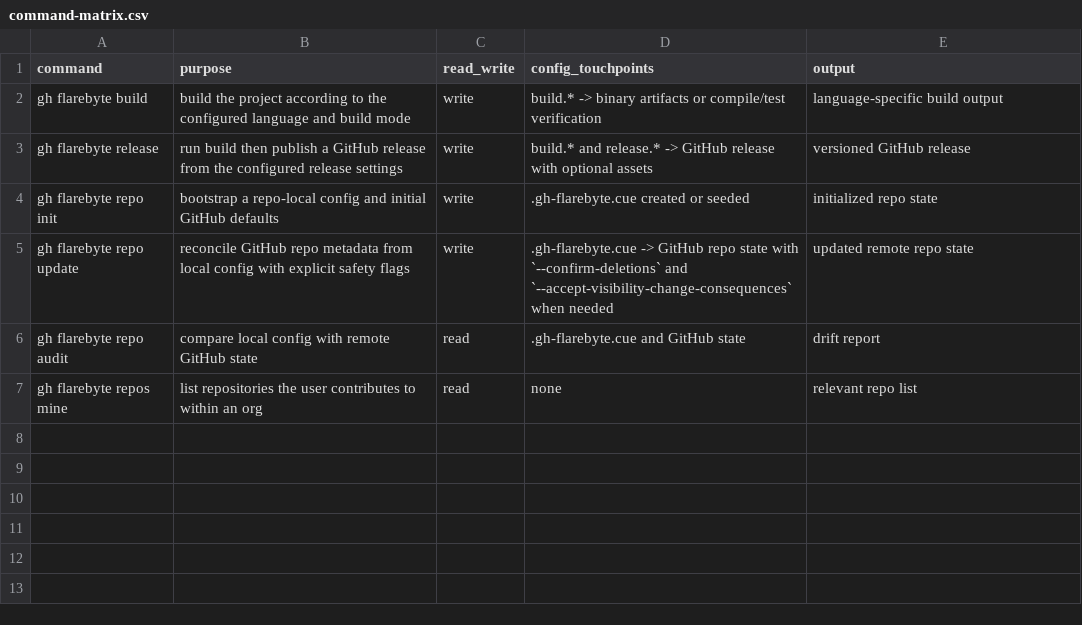
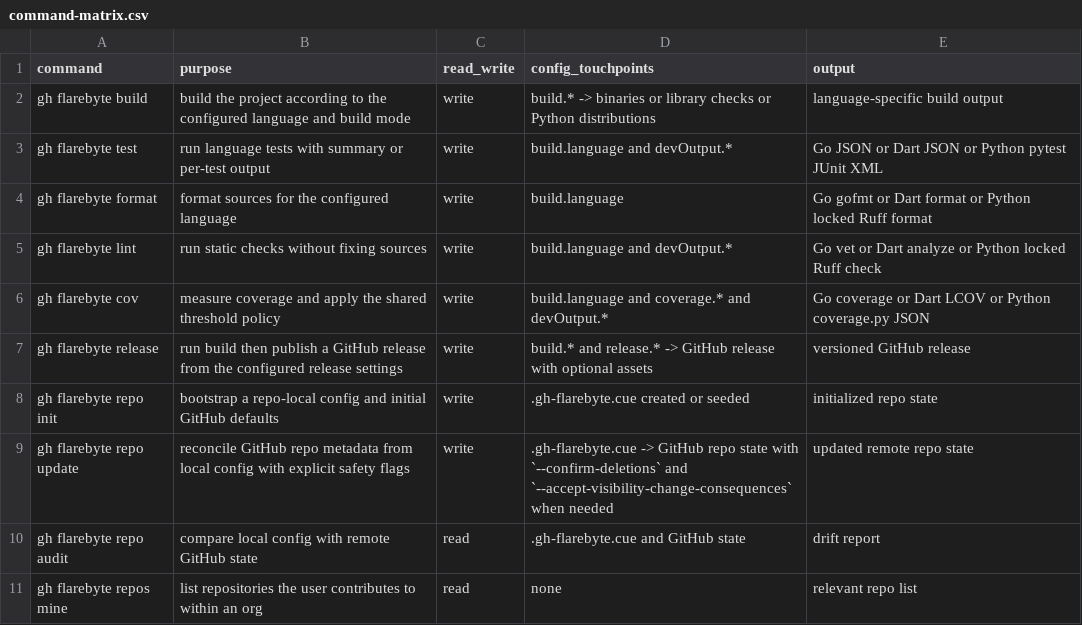
Before and after one commit to flarebyte/gh-flarebyte, a CSV file: doc/design-meta/examples/command-matrix.csv, drawn as a sheet.

Commit message:
Add python 3 as a target (#17)
* Adds python 3 as target

* Avoid absolute path

* Update thoth meta

* Fixed failing unit tests for python

* Increment version to 0.20.0

```diff
--- a/doc/design-meta/examples/command-matrix.csv
+++ b/doc/design-meta/examples/command-matrix.csv
@@ -1,3 +1,7 @@
 command,purpose,read_write,config_touchpoints,output
-gh flarebyte build,build the project according to the configured language and build mode,write,build.* -> binary artifacts or compile/test verification,language-specific build output
+gh flarebyte build,build the project according to the configured language and build mode,write,build.* -> binaries or library checks or Python distributions,language-specific build output
+gh flarebyte test,run language tests with summary or per-test output,write,build.language and devOutput.*,Go JSON or Dart JSON or Python pytest JUnit XML
+gh flarebyte format,format sources for the configured language,write,build.language,Go gofmt or Dart format or Python locked Ruff format
+gh flarebyte lint,run static checks without fixing sources,write,build.language and devOutput.*,Go vet or Dart analyze or Python locked Ruff check
+gh flarebyte cov,measure coverage and apply the shared threshold policy,write,build.language and coverage.* and devOutput.*,Go coverage or Dart LCOV or Python coverage.py JSON
 gh flarebyte release,run build then publish a GitHub release from the configured release settings,write,build.* and release.* -> GitHub release with optional assets,versioned GitHub release
```
Also changed, not shown: doc/design-meta/examples/build-artifacts.csv, doc/design-meta/examples/config-fields.csv, 35 other files.
